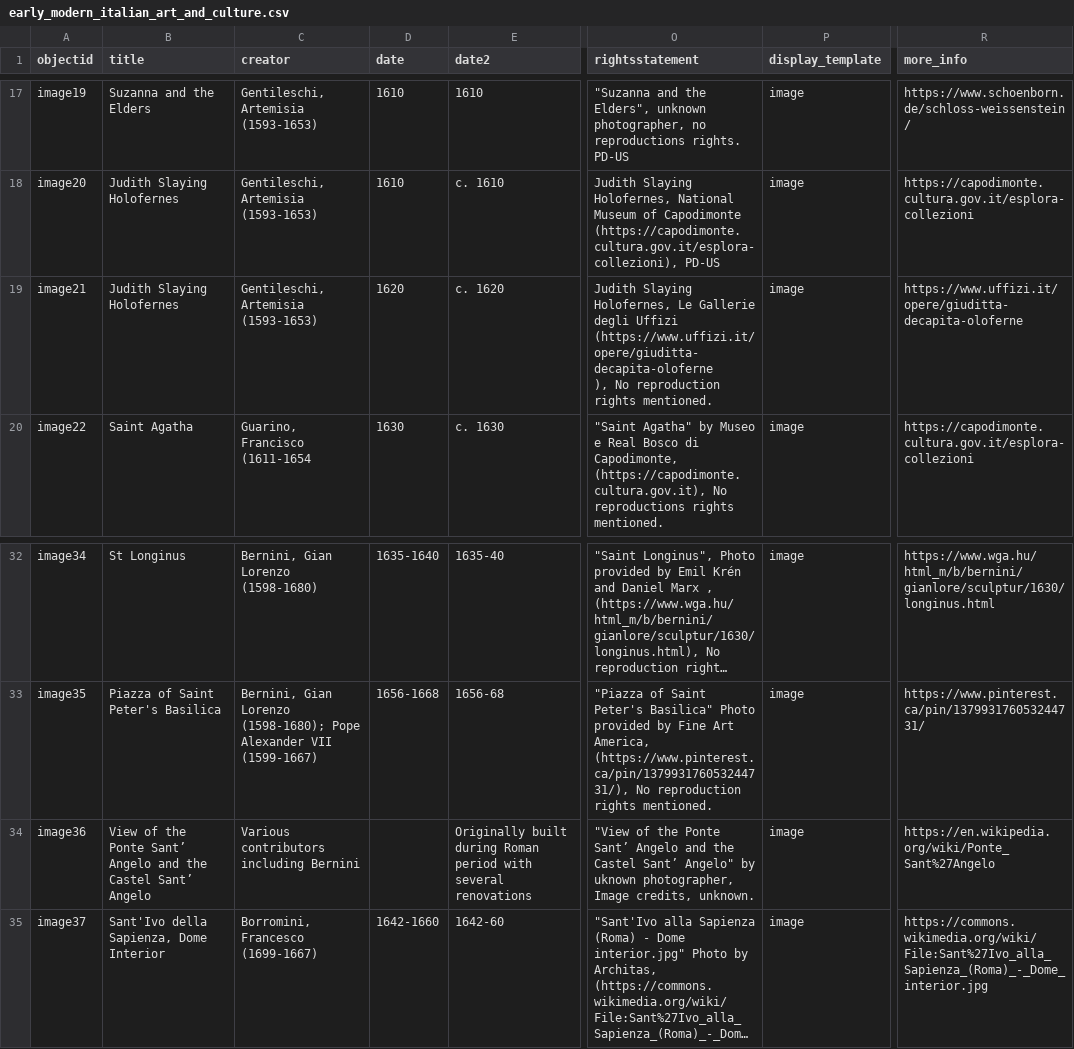
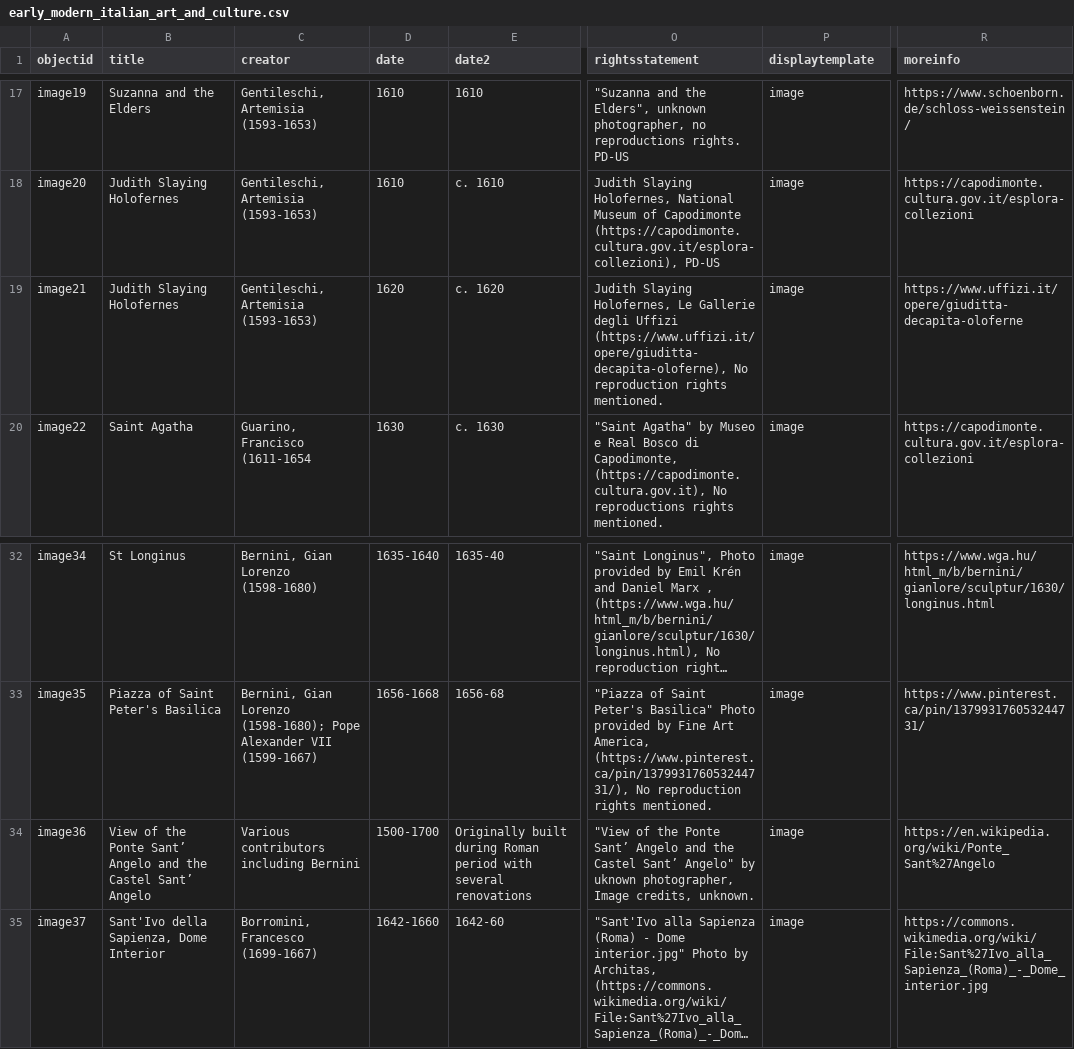
Before and after one commit to ahva-vrc/early-modern-italy, a CSV file: _data/early_modern_italian_art_and_culture.csv, drawn as a sheet; only a part is shown, gaps mark what is left out; long unchanged cells end in …; ↵ is a line break in a cell; the diff names each change by its address in the sheet, - before the commit and + after, or states it on an @@ line.

Commit message:
change some column names

```diff
--- a/_data/early_modern_italian_art_and_culture.csv
+++ b/_data/early_modern_italian_art_and_culture.csv
-P1: display_template
+P1: displaytemplate
-R1: more_info
+R1: moreinfo
-O19 (rightsstatement): …degli Uffizi (https://www.uffizi.it/opere/giuditta-decapita-oloferne ↵ ), No reproduction…
+O19 (rightsstatement): …degli Uffizi (https://www.uffizi.it/opere/giuditta-decapita-oloferne), No reproduction…
-D34 (date): (empty)
+D34 (date): 1500-1700
```
